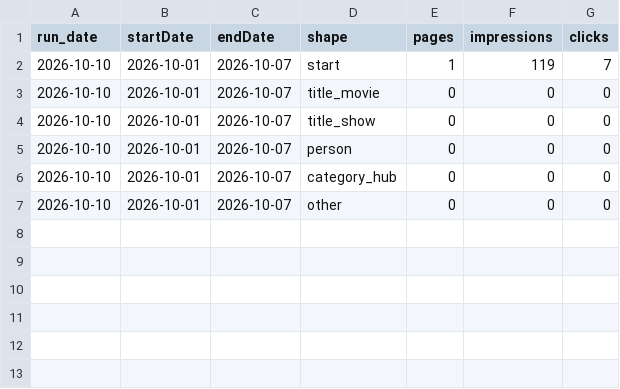
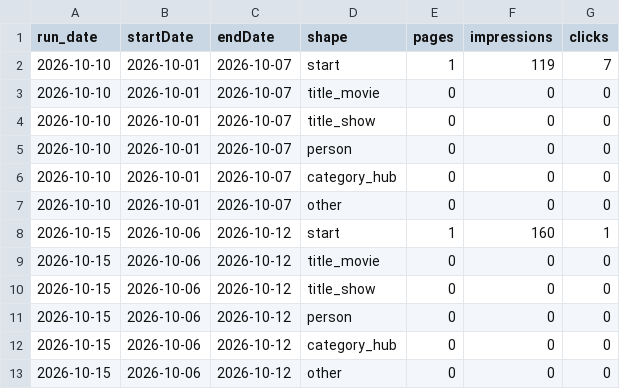
Before and after one commit to alp82/goodwatch-monorepo, a CSV file: docs/research/discovery-search/index-record-traffic.csv, drawn as a sheet; the diff names each change by its address in the sheet, - before the commit and + after, or states it on an @@ line.

```diff
--- a/docs/research/discovery-search/index-record-traffic.csv
+++ b/docs/research/discovery-search/index-record-traffic.csv
+row 8: 2026-10-15 | 2026-10-06 | 2026-10-12 | start | 1 | 160 | 1
+row 9: 2026-10-15 | 2026-10-06 | 2026-10-12 | title_movie | 0 | 0 | 0
+row 10: 2026-10-15 | 2026-10-06 | 2026-10-12 | title_show | 0 | 0 | 0
+row 11: 2026-10-15 | 2026-10-06 | 2026-10-12 | person | 0 | 0 | 0
+row 12: 2026-10-15 | 2026-10-06 | 2026-10-12 | category_hub | 0 | 0 | 0
+row 13: 2026-10-15 | 2026-10-06 | 2026-10-12 | other | 0 | 0 | 0
```
Also changed, not shown: 3 other files.
